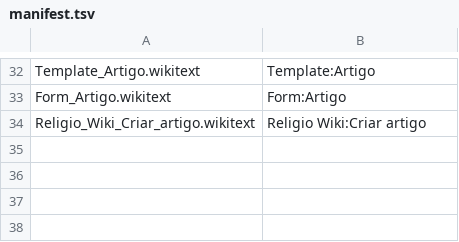
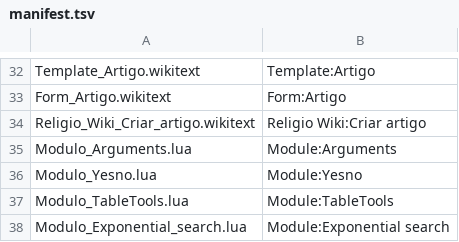
Before and after one commit to SanNw/religio-wiki, a TSV file: mediawiki-config/pages/manifest.tsv, drawn as a sheet; only a part is shown, gaps mark what is left out.

```diff
--- a/mediawiki-config/pages/manifest.tsv
+++ b/mediawiki-config/pages/manifest.tsv
@@ -34 +34,5 @@ Form_Artigo.wikitext	Form:Artigo
 Religio_Wiki_Criar_artigo.wikitext	Religio Wiki:Criar artigo
+Modulo_Arguments.lua	Module:Arguments
+Modulo_Yesno.lua	Module:Yesno
+Modulo_TableTools.lua	Module:TableTools
+Modulo_Exponential_search.lua	Module:Exponential search
```
Also changed, not shown: 4 other files.
